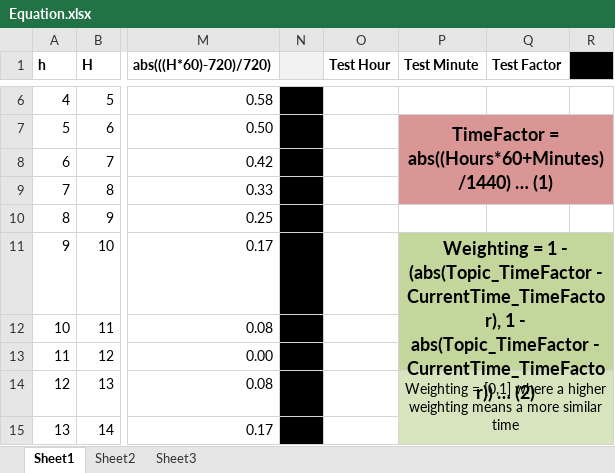
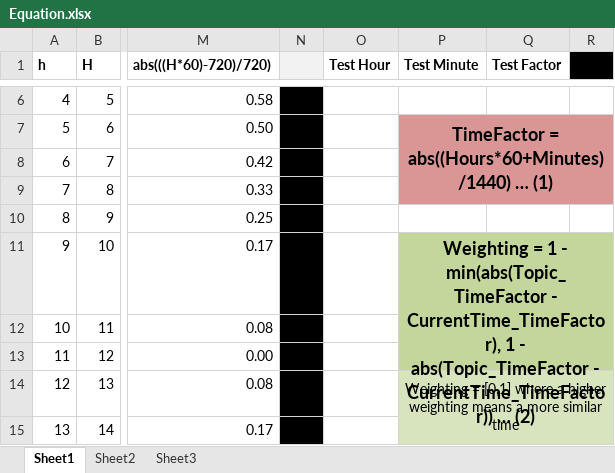
Before and after one commit to Tashiv/2017-Research-UserModelling, an Excel workbook: formats/Equation.xlsx, sheet Sheet1, drawn as a sheet; only a part is shown, gaps mark what is left out; values as stored, in another font and other column widths than the file's, no borders; the diff names each change by its address in the sheet, - before the commit and + after, or states it on an @@ line.

Commit message:
Overview: Preperation for total project integration.
Mod: Refactored the chrome interface to use our naming scheme.
Mod: Updated formats to suit what was discussed in meetings.
Mod: Updated modeller to include a benchmark mode for use in evaluation.
Mod: Multi-threaded modeller model building process to improve performace.
Mod: Various bug fixes and updates.

```diff
--- a/formats/Equation.xlsx (sheet Sheet1)
+++ b/formats/Equation.xlsx (sheet Sheet1)
-P11 (Test Minute): …1 - (abs(Topic_TimeFactor - CurrentTime_TimeFactor),…
+P11 (Test Minute): …1 - min(abs(Topic_TimeFactor - CurrentTime_TimeFactor),…
```
Also changed, not shown: 15 other files.
